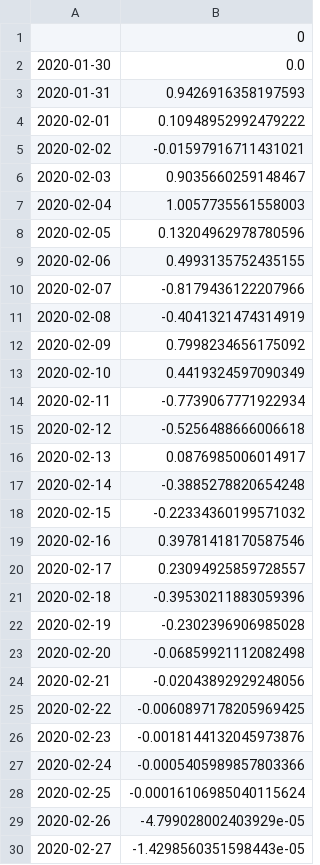
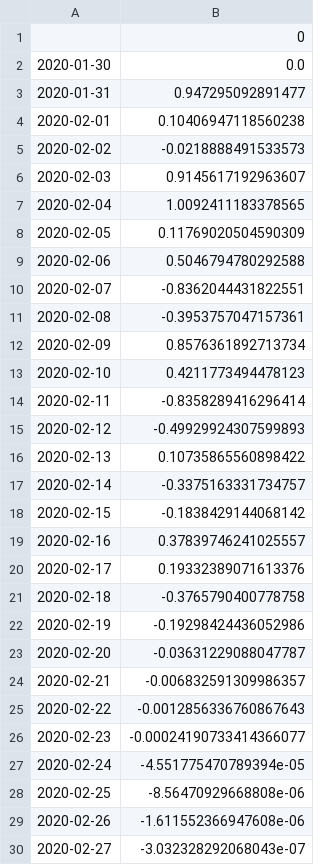
Before and after one commit to flazer99/COVID-State-Wise-Report, a CSV file: prediction-daily-cases.csv, drawn as a sheet; only a part is shown; the diff covers the shown part only.

Commit message:
updated predictions 27th June

```diff
--- a/prediction-daily-cases.csv
+++ b/prediction-daily-cases.csv
@@ -2,29 +2,29 @@
 2020-01-30,0.0
-2020-01-31,0.9426916358197593
-2020-02-01,0.10948952992479222
-2020-02-02,-0.01597916711431021
-2020-02-03,0.9035660259148467
-2020-02-04,1.0057735561558003
-2020-02-05,0.13204962978780596
-2020-02-06,0.4993135752435155
-2020-02-07,-0.8179436122207966
-2020-02-08,-0.4041321474314919
-2020-02-09,0.7998234656175092
-2020-02-10,0.4419324597090349
-2020-02-11,-0.7739067771922934
-2020-02-12,-0.5256488666006618
-2020-02-13,0.0876985006014917
-2020-02-14,-0.3885278820654248
-2020-02-15,-0.22334360199571032
-2020-02-16,0.39781418170587546
-2020-02-17,0.23094925859728557
-2020-02-18,-0.39530211883059396
-2020-02-19,-0.2302396906985028
-2020-02-20,-0.06859921112082498
-2020-02-21,-0.02043892929248056
-2020-02-22,-0.0060897178205969425
-2020-02-23,-0.0018144132045973876
-2020-02-24,-0.0005405989857803366
-2020-02-25,-0.00016106985040115624
-2020-02-26,-4.799028002403929e-05
-2020-02-27,-1.4298560351598443e-05
+2020-01-31,0.947295092891477
+2020-02-01,0.10406947118560238
+2020-02-02,-0.0218888491533573
+2020-02-03,0.9145617192963607
+2020-02-04,1.0092411183378565
+2020-02-05,0.11769020504590309
+2020-02-06,0.5046794780292588
+2020-02-07,-0.8362044431822551
+2020-02-08,-0.3953757047157361
+2020-02-09,0.8576361892713734
+2020-02-10,0.4211773494478123
+2020-02-11,-0.8358289416296414
+2020-02-12,-0.49929924307599893
+2020-02-13,0.10735865560898422
+2020-02-14,-0.3375163331734757
+2020-02-15,-0.1838429144068142
+2020-02-16,0.37839746241025557
+2020-02-17,0.19332389071613376
+2020-02-18,-0.3765790400778758
+2020-02-19,-0.19298424436052986
+2020-02-20,-0.03631229088047787
+2020-02-21,-0.006832591309986357
+2020-02-22,-0.0012856336760867643
+2020-02-23,-0.00024190733414366077
+2020-02-24,-4.551775470789394e-05
+2020-02-25,-8.56470929668808e-06
+2020-02-26,-1.611552366947608e-06
+2020-02-27,-3.032328292068043e-07
```
Also changed, not shown: 7 added rows and 144 edited cells elsewhere in this file, prediction-active-cases.csv, prediction-total-cases.csv.
